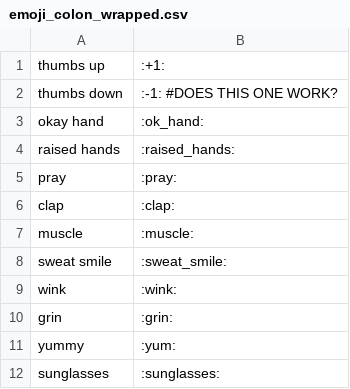
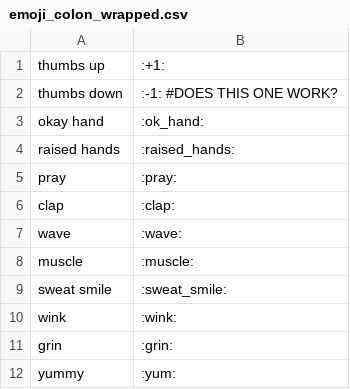
Before and after one commit to edvinhellsing/knausj_talon, a CSV file: emoji/emoji_colon_wrapped.csv, drawn as a sheet; only a part is shown; the shorter side is filled out with more unchanged rows; the diff names each change by its address in the sheet, - before the commit and + after, or states it on an @@ line.

```diff
--- a/emoji/emoji_colon_wrapped.csv
+++ b/emoji/emoji_colon_wrapped.csv
+row 7: wave | :wave:
```
Also changed, not shown: 12 other files.
